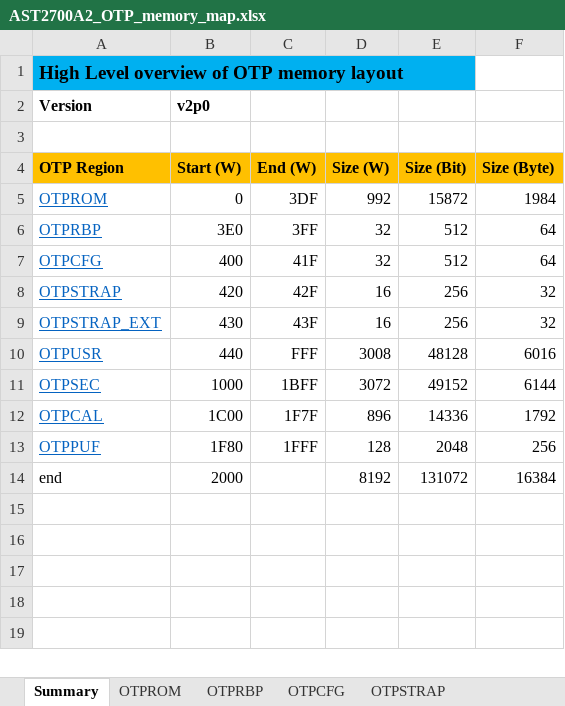
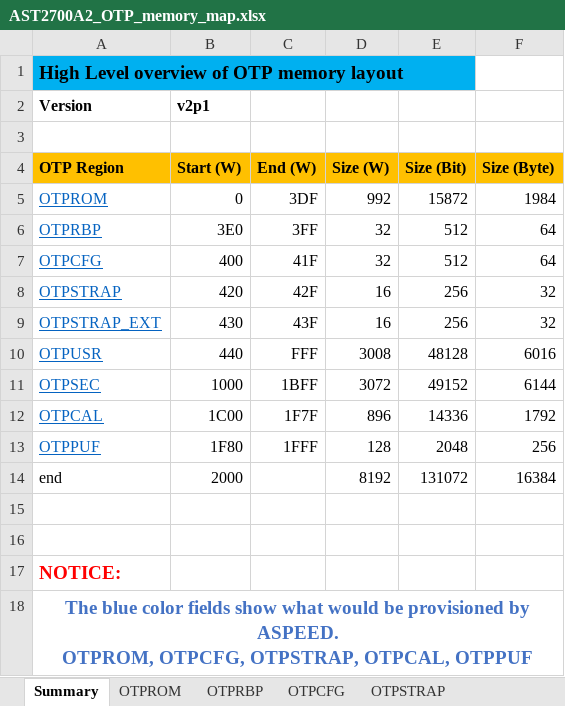
Before and after one commit to AspeedTech-BMC/socsec, an Excel workbook: tools/memory_map/AST2700A2_OTP_memory_map.xlsx, sheet Summary, drawn as a sheet; values as stored, in another font and other column widths than the file's, no borders; charts and pictures not drawn; ↵ is a line break in a cell; the diff names each change by its address in the sheet, - before the commit and + after, or states it on an @@ line.

```diff
--- a/tools/memory_map/AST2700A2_OTP_memory_map.xlsx (sheet Summary)
+++ b/tools/memory_map/AST2700A2_OTP_memory_map.xlsx (sheet Summary)
-B2 (Start (W)): v2p0
+B2 (Start (W)): v2p1
+row 15: (empty)
+row 16: (empty)
+row 17: NOTICE:
+row 18: The blue color fields show what would be provisioned by ASPEED. ↵ OTPROM, OTPCFG, OTPSTRAP, OTPCAL, OTPPUF
```
Also changed, not shown: sheet OTPUSR, sheet OTPCFG, sheet OTPSTRAP, sheet OTPPUF, sheet OTPCAL, sheet OTPROM, formulas that keep their value, charts or pictures, 2 other files.
